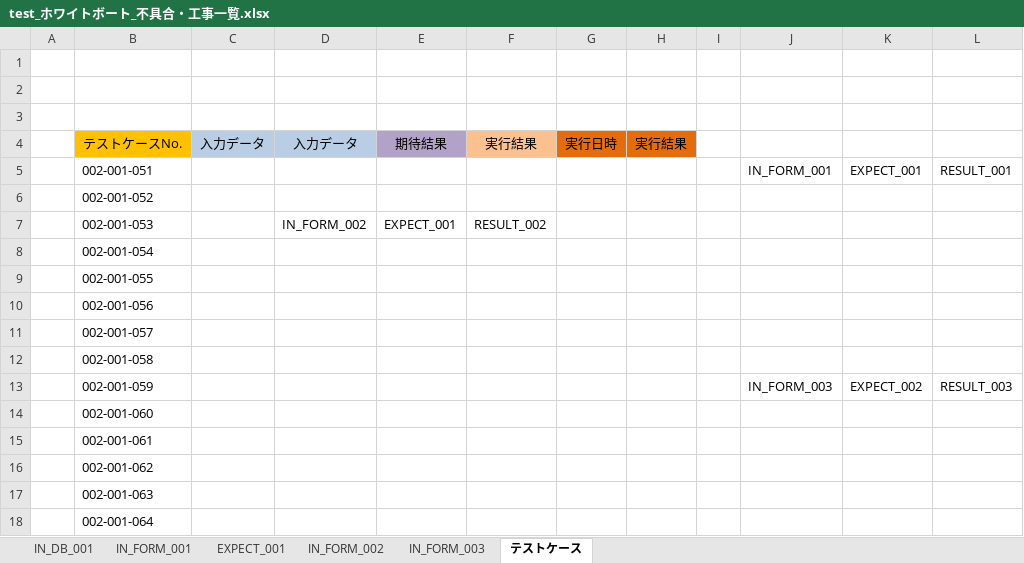
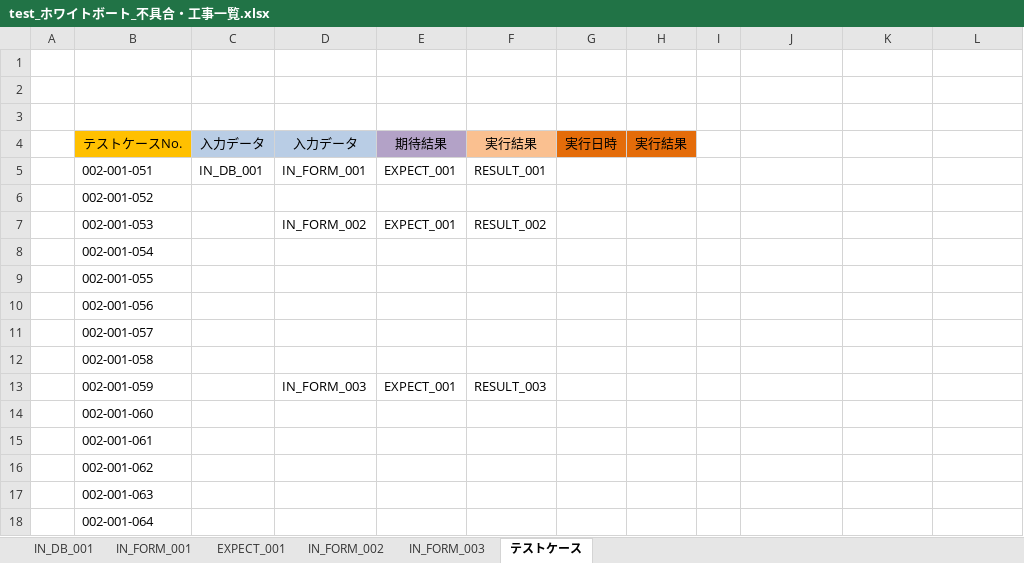
Before and after one commit to ebusiness/areaparking-test, an Excel workbook: test_物件管理/test_ホワイトボート_不具合・工事一覧.xlsx, sheet テストケース, drawn as a sheet; values as stored, in another font and other column widths than the file's, no borders; the diff names each change by its address in the sheet, - before the commit and + after, or states it on an @@ line.

```diff
--- a/test_物件管理/test_ホワイトボート_不具合・工事一覧.xlsx (sheet テストケース)
+++ b/test_物件管理/test_ホワイトボート_不具合・工事一覧.xlsx (sheet テストケース)
-C5: (empty)
+C5: IN_DB_001
-D5: (empty)
+D5: IN_FORM_001
-E5: (empty)
+E5: EXPECT_001
-F5: (empty)
+F5: RESULT_001
-J5: IN_FORM_001
+J5: (empty)
-K5: EXPECT_001
+K5: (empty)
-L5: RESULT_001
+L5: (empty)
-D13: (empty)
+D13: IN_FORM_003
-E13: (empty)
+E13: EXPECT_001
-F13: (empty)
+F13: RESULT_003
-J13: IN_FORM_003
+J13: (empty)
-K13: EXPECT_002
+K13: (empty)
-L13: RESULT_003
+L13: (empty)
```
Also changed, not shown: sheet IN_DB_001, sheet IN_FORM_003, sheet IN_FORM_002, sheet IN_FORM_001.
